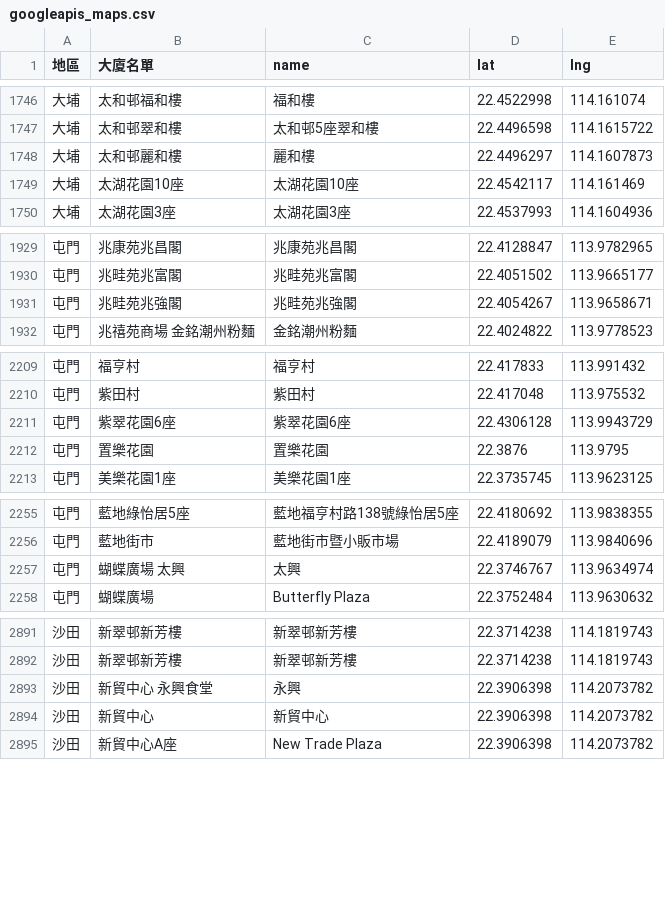
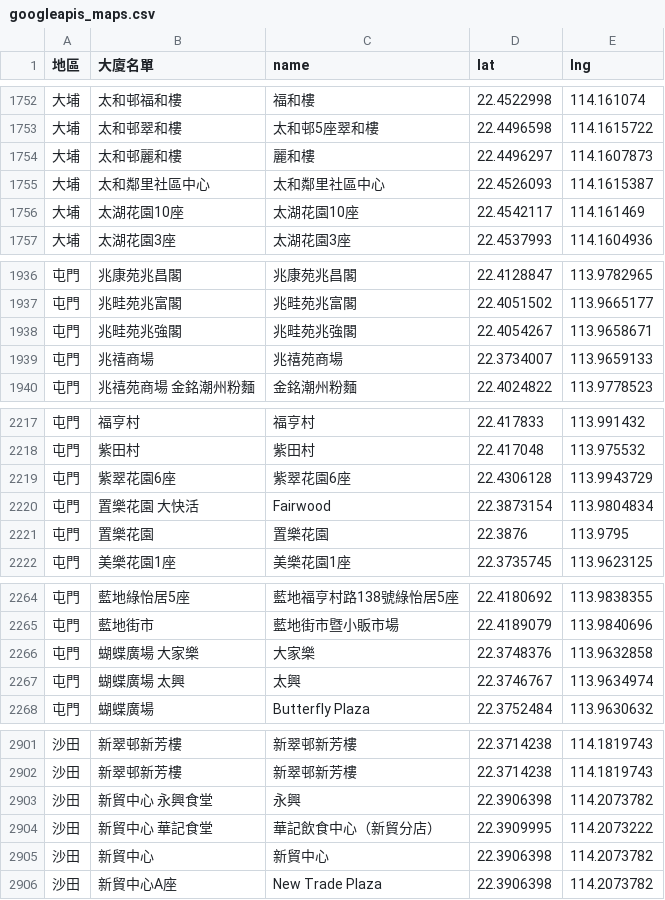
Before and after one commit to covid-hk/covid-hk.github.io, a CSV file: googleapis_maps.csv, drawn as a sheet; only a part is shown, gaps mark what is left out; the diff covers the shown part only.

```diff
--- a/googleapis_maps.csv
+++ b/googleapis_maps.csv
@@ -1748,2 +1754,3 @@
 大埔,太和邨麗和樓,麗和樓,22.4496297,114.1607873
+大埔,太和鄰里社區中心,太和鄰里社區中心,22.4526093,114.1615387
 大埔,太湖花園10座,太湖花園10座,22.4542117,114.161469
@@ -1931,2 +1938,3 @@
 屯門,兆畦苑兆強閣,兆畦苑兆強閣,22.4054267,113.9658671
+屯門,兆禧商場,兆禧苑商場,22.3734007,113.9659133
 屯門,兆禧苑商場 金銘潮州粉麵,金銘潮州粉麵,22.4024822,113.9778523
@@ -2211,2 +2219,3 @@
 屯門,紫翠花園6座,紫翠花園6座,22.4306128,113.9943729
+屯門,置樂花園 大快活,Fairwood,22.3873154,113.9804834
 屯門,置樂花園,置樂花園,22.3876,113.9795
@@ -2256,2 +2265,3 @@
 屯門,藍地街市,藍地街市暨小販市場,22.4189079,113.9840696
+屯門,蝴蝶廣場 大家樂,大家樂,22.3748376,113.9632858
 屯門,蝴蝶廣場 太興,太興,22.3746767,113.9634974
@@ -2893,2 +2903,3 @@
 沙田,新貿中心 永興食堂,永興,22.3906398,114.2073782
+沙田,新貿中心 華記食堂,華記飲食中心（新貿分店）,22.3909995,114.2073222
 沙田,新貿中心,新貿中心,22.3906398,114.2073782
```
Also changed, not shown: 16 added rows elsewhere in this file.
